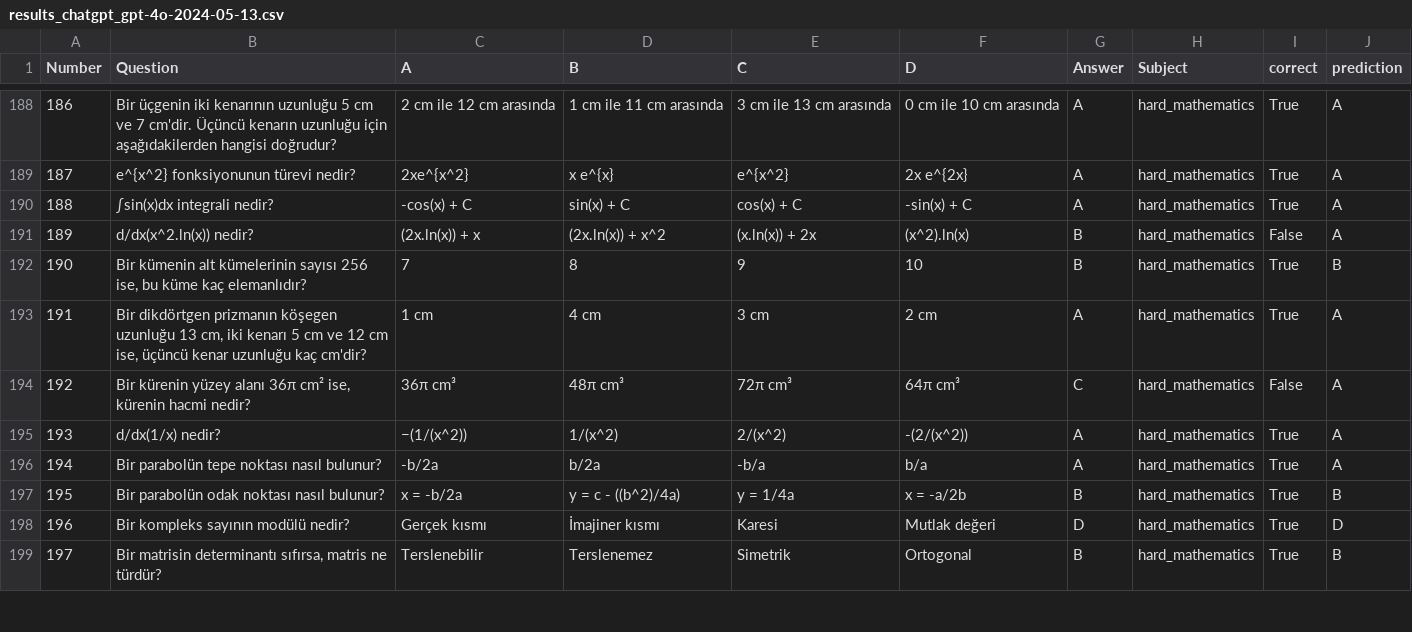
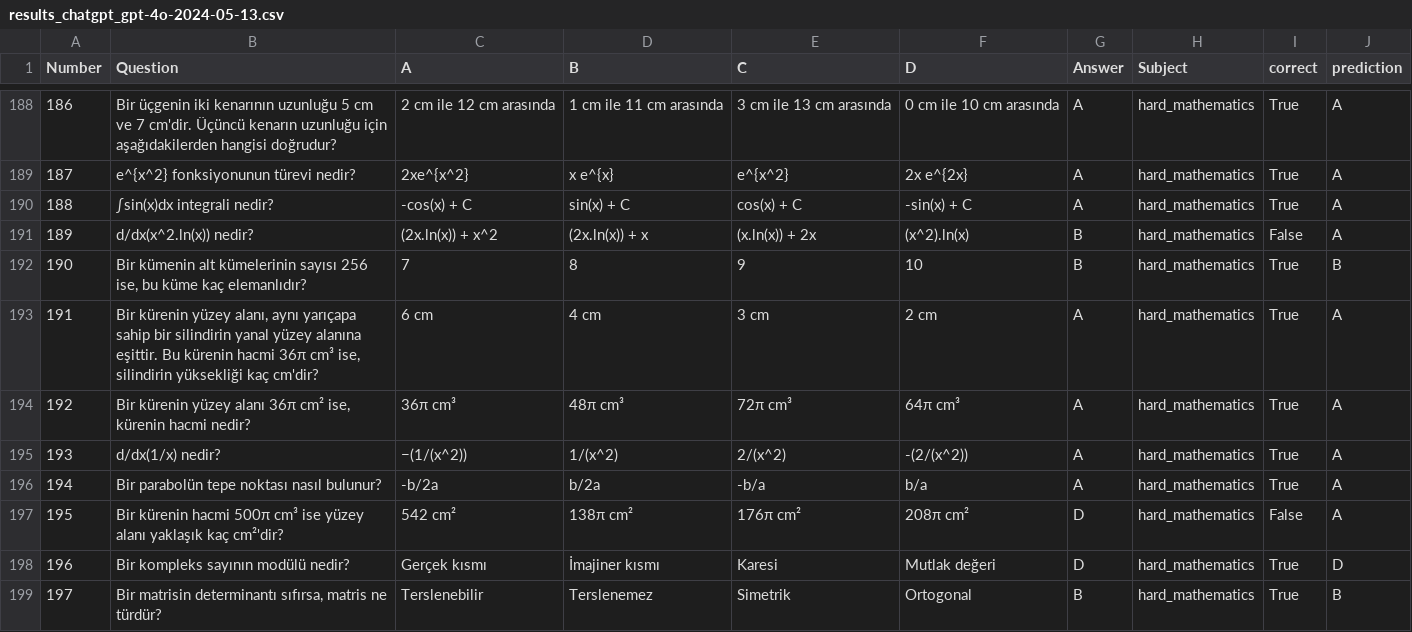
Before and after one commit to Plyraa/bilge_llm_benchmark, a CSV file: results/results_chatgpt_gpt-4o-2024-05-13.csv, drawn as a sheet; only a part is shown, gaps mark what is left out; the diff covers the shown part only; the diff names each change by its address in the sheet, - before the commit and + after, or states it on an @@ line.

```diff
--- a/results/results_chatgpt_gpt-4o-2024-05-13.csv
+++ b/results/results_chatgpt_gpt-4o-2024-05-13.csv
-C191 (A): (2x.ln(x)) + x
+C191 (A): (2x.ln(x)) + x^2
-D191 (B): (2x.ln(x)) + x^2
+D191 (B): (2x.ln(x)) + x
-B193 (Question): Bir dikdörtgen prizmanın köşegen uzunluğu 13 cm, iki kenarı 5 cm ve 12 cm ise, üçüncü kenar uzunluğu kaç cm'dir?
+B193 (Question): Bir kürenin yüzey alanı, aynı yarıçapa sahip bir silindirin yanal yüzey alanına eşittir. Bu kürenin hacmi 36π cm³ ise, silindirin yüksekliği kaç cm'dir?
-C193 (A): 1 cm
+C193 (A): 6 cm
-G194 (Answer): C
+G194 (Answer): A
-I194 (correct): False
+I194 (correct): True
-B197 (Question): Bir parabolün odak noktası nasıl bulunur?
+B197 (Question): Bir kürenin hacmi 500π cm³ ise yüzey alanı yaklaşık kaç cm²'dir?
-C197 (A): x = -b/2a
+C197 (A): 542 cm²
-D197 (B): y = c - ((b^2)/4a)
+D197 (B): 138π cm²
-E197 (C): y = 1/4a
+E197 (C): 176π cm²
-F197 (D): x = -a/2b
+F197 (D): 208π cm²
-G197 (Answer): B
+G197 (Answer): D
-I197 (correct): True
+I197 (correct): False
-J197 (prediction): B
+J197 (prediction): A
```
Also changed, not shown: 41 edited cells elsewhere in this file, results/results_chatgpt_gpt-4-turbo-2024-04-09.csv, 1 other file.
